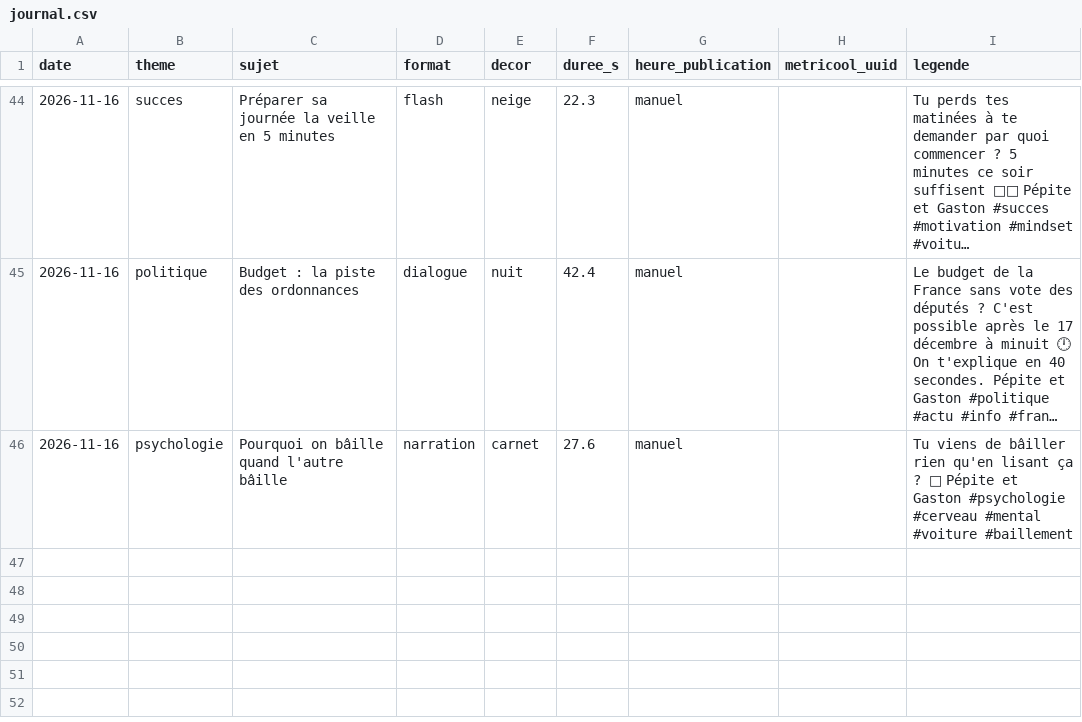
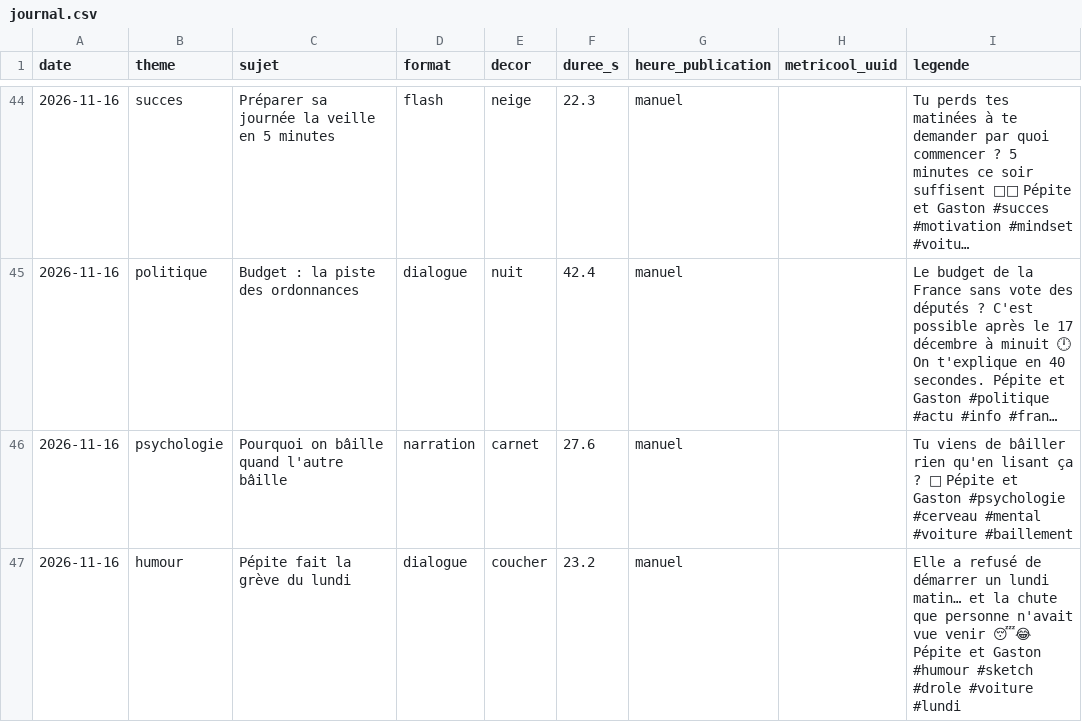
Before and after one commit to tomjegou78/actu-voitures, a CSV file: episodes/journal.csv, drawn as a sheet; only a part is shown, gaps mark what is left out; long unchanged cells end in ….

```diff
--- a/episodes/journal.csv
+++ b/episodes/journal.csv
@@ -47 +47,2 @@ date,theme,sujet,format,decor,duree_s,heure_publication,metricool_uuid,legende
 2026-11-16,psychologie,Pourquoi on bâille quand l'autre bâille,narration,carnet,27.6,manuel,,"Tu viens de bâiller rien qu'en lisant ça ? 🥱 Pépite et Gaston #psychologie #cerveau #mental #voiture #baillement"
+2026-11-16,humour,Pépite fait la grève du lundi,dialogue,coucher,23.2,manuel,,"Elle a refusé de démarrer un lundi matin… et la chute que personne n'avait vue venir 😴😂 Pépite et Gaston #humour #sketch #drole #voiture #lundi"
```
